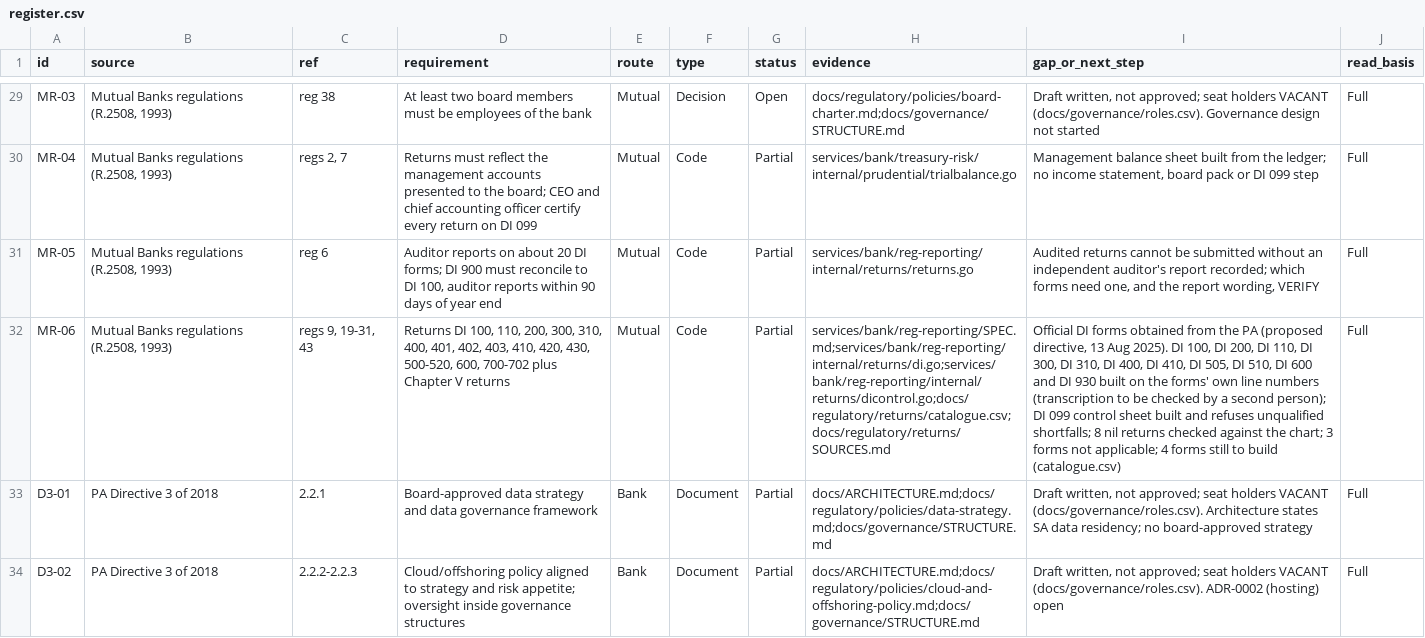
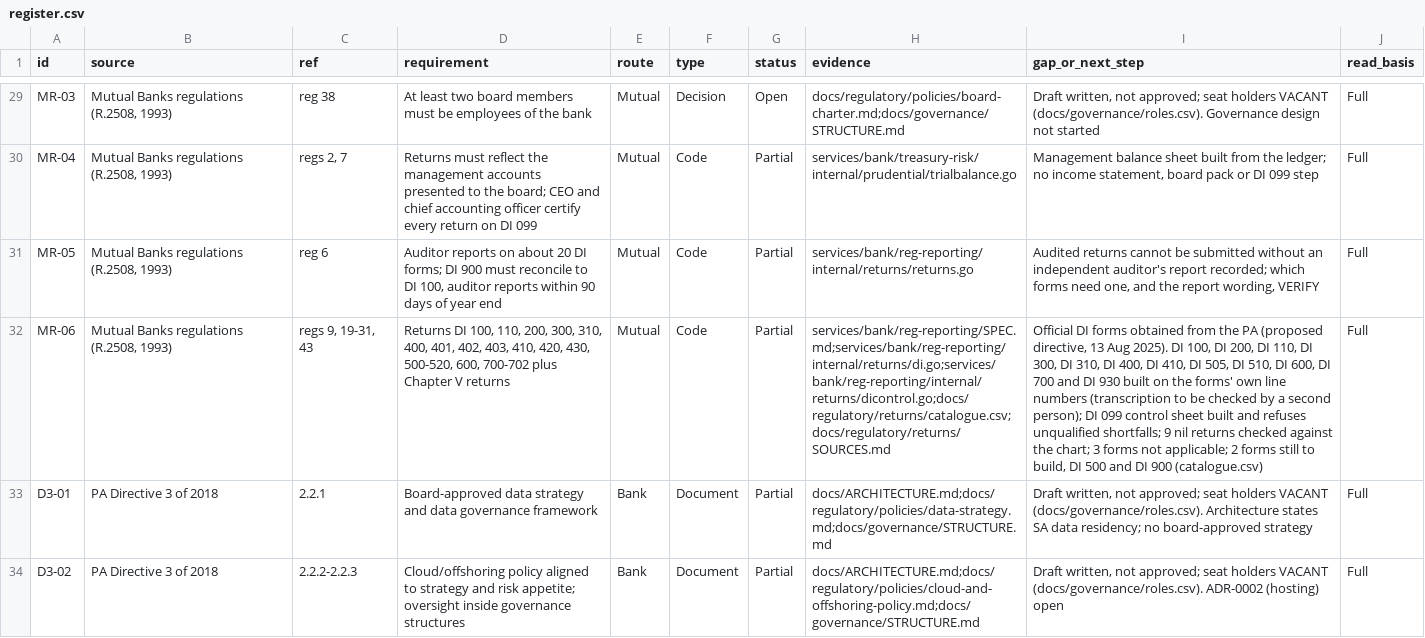
Before and after one commit to KHAYAAI/FORGE-MUTUAL, a CSV file: docs/regulatory/register.csv, drawn as a sheet; only a part is shown, gaps mark what is left out; the diff names each change by its address in the sheet, - before the commit and + after, or states it on an @@ line.

```diff
--- a/docs/regulatory/register.csv
+++ b/docs/regulatory/register.csv
-I32 (gap_or_next_step): …510, DI 600 and DI 930 built on the forms' own line numbers (transcription to be checked by a second person); DI 099 control sheet built and refuses unqualified shortfalls; 8 nil returns checked against the chart; 3 forms not applicable; 4 forms still to build (catalogue.csv)
+I32 (gap_or_next_step): …510, DI 600, DI 700 and DI 930 built on the forms' own line numbers (transcription to be checked by a second person); DI 099 control sheet built and refuses unqualified shortfalls; 9 nil returns checked against the chart; 3 forms not applicable; 2 forms still to build, DI 500 and DI 900 (catalogue.csv)
```
Also changed, not shown: docs/regulatory/returns/catalogue.csv, 8 other files.
